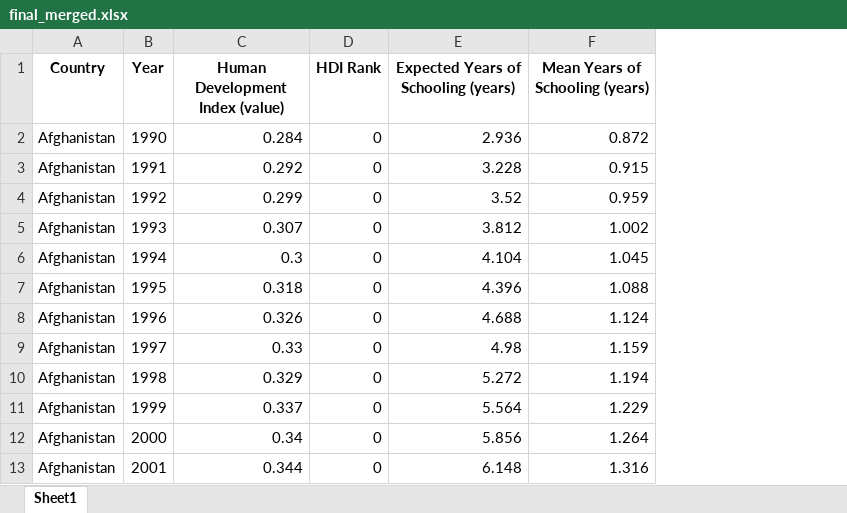
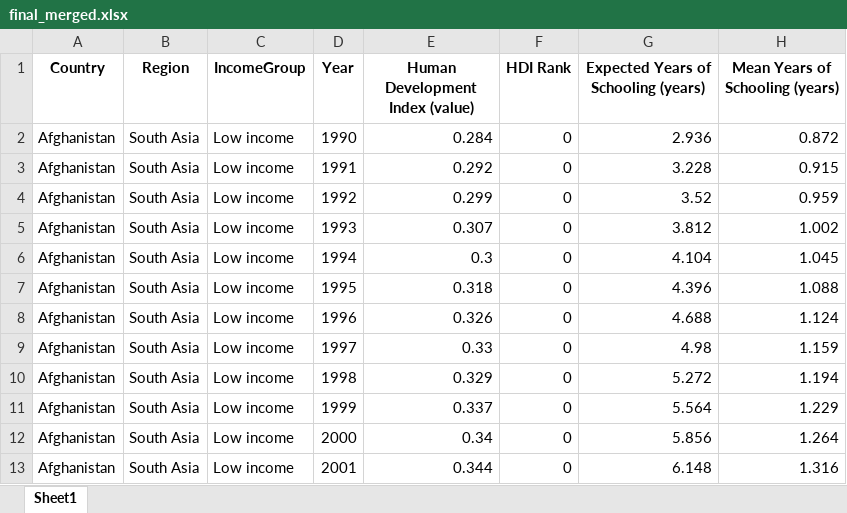
Before and after one commit to ethantankw/IS428-HDI-Dashboards, an Excel workbook: linear_regression/final_merged.xlsx, sheet Sheet1, drawn as a sheet; only a part is shown; values as stored, in another font and other column widths than the file's, no borders; the diff names each change by its address in the sheet, - before the commit and + after, or states it on an @@ line.

```diff
--- a/linear_regression/final_merged.xlsx (sheet Sheet1)
+++ b/linear_regression/final_merged.xlsx (sheet Sheet1)
+column B (Region), rows 2-13: all South Asia
+column C (IncomeGroup), rows 2-13: all Low income
```
Also changed, not shown: clustering/final_merged_with_NULLs.xlsx, time_series/final_merged_with_NULLs.xlsx, 13 other files.
